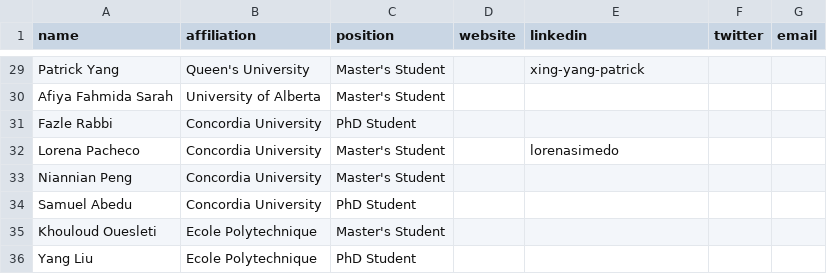
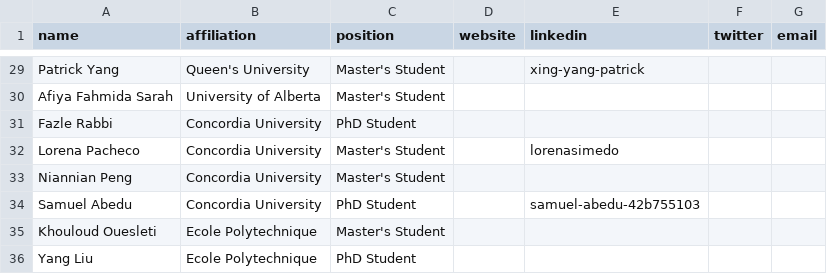
Before and after one commit to create-se4ai/website, a CSV file: team/students.csv, drawn as a sheet; only a part is shown, gaps mark what is left out.

Commit message:
LinkedIn profile added
Samuel Abedu

```diff
--- a/team/students.csv
+++ b/team/students.csv
@@ -33,3 +33,3 @@ Lorena Pacheco,Concordia University,Master's Student,,lorenasimedo,,
 Niannian Peng,Concordia University,Master's Student,,,,
-Samuel Abedu,Concordia University,PhD Student,,,,
+Samuel Abedu,Concordia University,PhD Student,,samuel-abedu-42b755103,,
 Khouloud Ouesleti,Ecole Polytechnique,Master's Student,,,,
```
